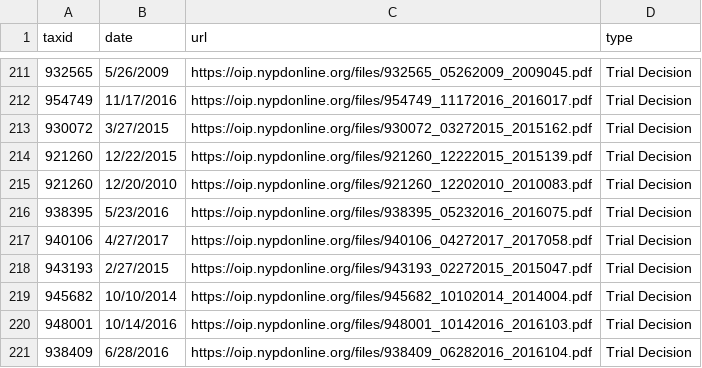
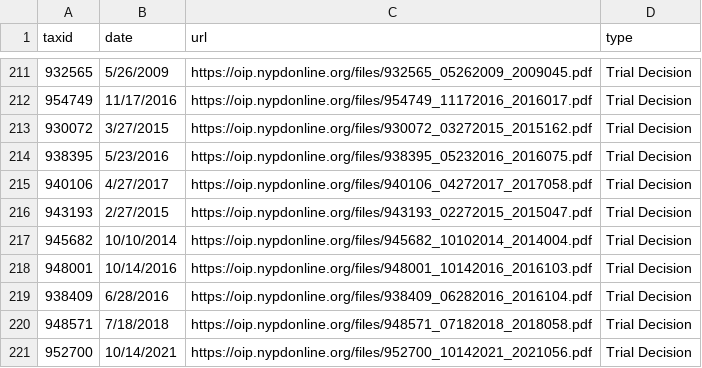
Before and after one commit to ryanwatkins/nypd-officer-profiles, a CSV file: documents.csv, drawn as a sheet; only a part is shown, gaps mark what is left out; the shorter side is filled out with more unchanged rows; the diff names each change by its address in the sheet, - before the commit and + after, or states it on an @@ line.

```diff
--- a/documents.csv
+++ b/documents.csv
-row 214: 921260 | 12/22/2015 | https://oip.nypdonline.org/files/921260_12222015_2015139.pdf | Trial Decision
-row 215: 921260 | 12/20/2010 | https://oip.nypdonline.org/files/921260_12202010_2010083.pdf | Trial Decision
```
Also changed, not shown: 30 other files.
